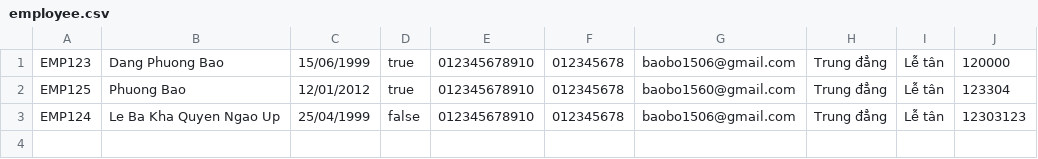
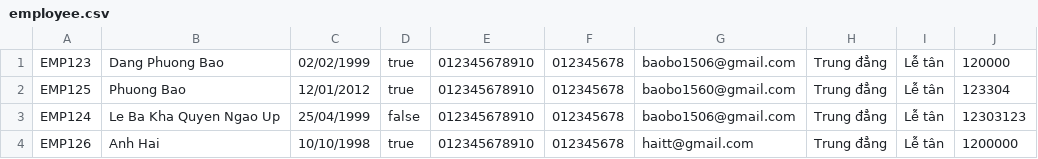
Before and after one commit to DPB-Bo/C0722G1-DangPhuongBao, a CSV file: module2/src/case_study/data/employee.csv, drawn as a sheet.

```diff
--- a/module2/src/case_study/data/employee.csv
+++ b/module2/src/case_study/data/employee.csv
@@ -1,3 +1,4 @@
-EMP123,Dang Phuong Bao,15/06/1999,true,012345678910,012345678,baobo1506@gmail.com,Trung đẳng,Lễ tân,120000
+EMP123,Dang Phuong Bao,02/02/1999,true,012345678910,012345678,baobo1506@gmail.com,Trung đẳng,Lễ tân,120000
 EMP125,Phuong Bao     ,12/01/2012,true,012345678910,012345678,baobo1560@gmail.com,Trung đẳng,Lễ tân,123304
 EMP124,Le Ba Kha Quyen Ngao Up,25/04/1999,false,012345678910,012345678,baobo1506@gmail.com,Trung đẳng,Lễ tân,12303123
+EMP126,Anh Hai,10/10/1998,true,012345678910,012345678,haitt@gmail.com,Trung đẳng,Lễ tân,1200000
```
Also changed, not shown: 10 other files.
